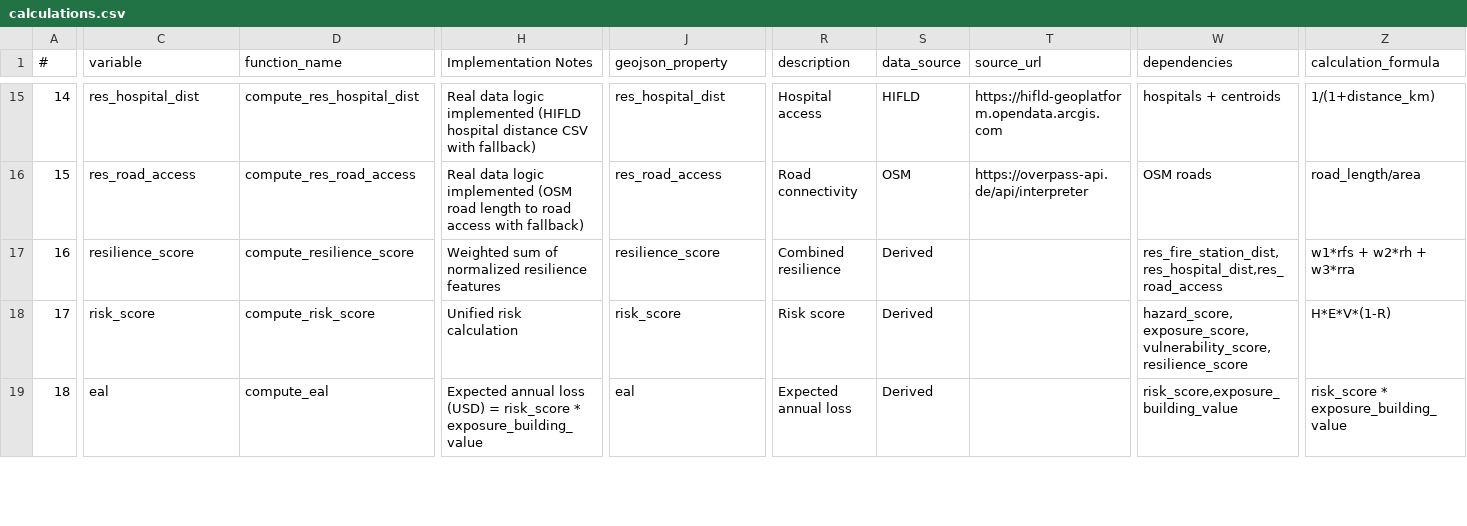
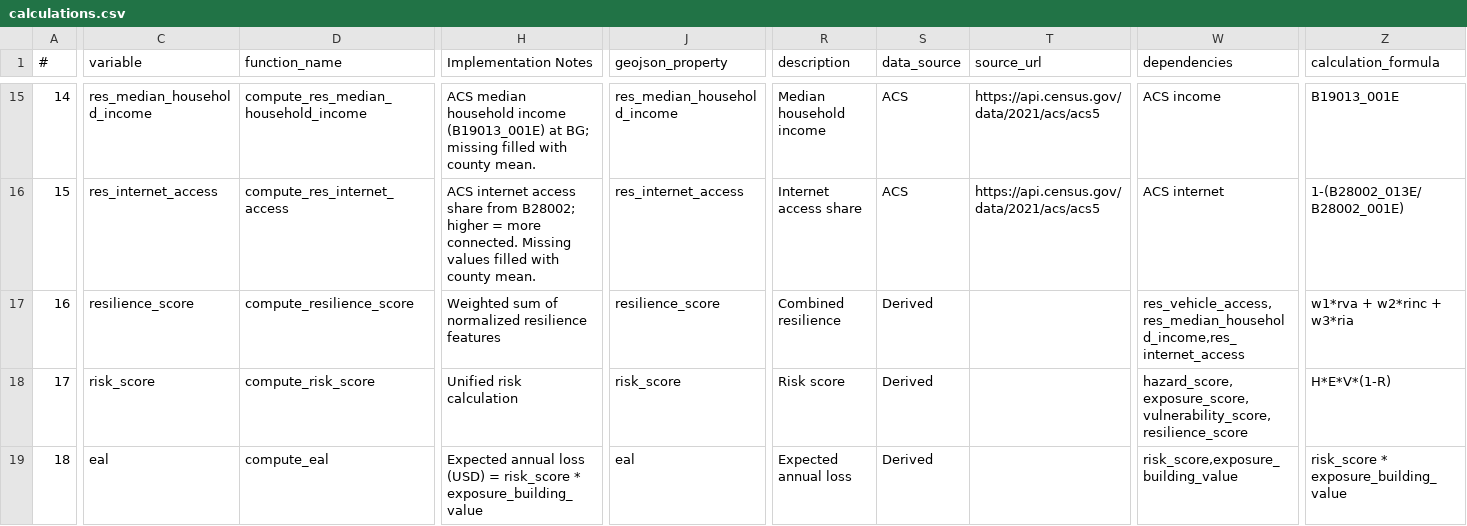
Before and after one commit to psingh449/wildfire-risk-mapping, a CSV file: calculations.csv, drawn as a sheet; only a part is shown, gaps mark what is left out; the diff covers the shown part only; the diff names each change by its address in the sheet, - before the commit and + after, or states it on an @@ line.

Commit message:
model: replace vulnerability/resilience inputs with ACS-only measures
Use uninsured share for vulnerability and move vehicle access to resilience
Add ACS median income + internet access as resilience capacity proxies
Update calculations registry, pipeline, validation/tests, UI copy, and docs; note legacy HIFLD/OSM resilience codepaths in README

```diff
--- a/calculations.csv
+++ b/calculations.csv
-C15 (variable): res_hospital_dist
+C15 (variable): res_median_household_income
-D15 (function_name): compute_res_hospital_dist
+D15 (function_name): compute_res_median_household_income
-H15 (Implementation Notes): Real data logic implemented (HIFLD hospital distance CSV with fallback)
+H15 (Implementation Notes): ACS median household income (B19013_001E) at BG; missing filled with county mean.
-J15 (geojson_property): res_hospital_dist
+J15 (geojson_property): res_median_household_income
-R15 (description): Hospital access
+R15 (description): Median household income
-S15 (data_source): HIFLD
+S15 (data_source): ACS
-T15 (source_url): https://hifld-geoplatform.opendata.arcgis.com
+T15 (source_url): https://api.census.gov/data/2021/acs/acs5
-W15 (dependencies): hospitals + centroids
+W15 (dependencies): ACS income
-Z15 (calculation_formula): 1/(1+distance_km)
+Z15 (calculation_formula): B19013_001E
-C16 (variable): res_road_access
+C16 (variable): res_internet_access
-D16 (function_name): compute_res_road_access
+D16 (function_name): compute_res_internet_access
-H16 (Implementation Notes): Real data logic implemented (OSM road length to road access with fallback)
+H16 (Implementation Notes): ACS internet access share from B28002; higher = more connected. Missing values filled with county mean.
-J16 (geojson_property): res_road_access
+J16 (geojson_property): res_internet_access
-R16 (description): Road connectivity
+R16 (description): Internet access share
-S16 (data_source): OSM
+S16 (data_source): ACS
-T16 (source_url): https://overpass-api.de/api/interpreter
+T16 (source_url): https://api.census.gov/data/2021/acs/acs5
-W16 (dependencies): OSM roads
+W16 (dependencies): ACS internet
-Z16 (calculation_formula): road_length/area
+Z16 (calculation_formula): 1-(B28002_013E/B28002_001E)
-W17 (dependencies): res_fire_station_dist,res_hospital_dist,res_road_access
+W17 (dependencies): res_vehicle_access,res_median_household_income,res_internet_access
-Z17 (calculation_formula): w1*rfs + w2*rh + w3*rra
+Z17 (calculation_formula): w1*rva + w2*rinc + w3*ria
```
Also changed, not shown: 75 edited cells elsewhere in this file, 15 other files.
